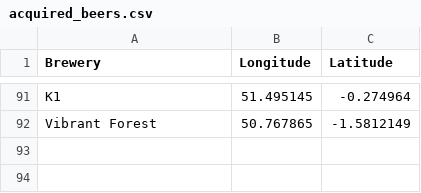
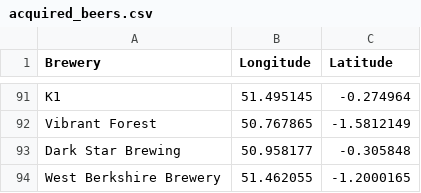
Before and after one commit to JoeBillingsley/JoeTheAverage.github.io, a CSV file: _data/acquired_beers.csv, drawn as a sheet; only a part is shown, gaps mark what is left out; the diff names each change by its address in the sheet, - before the commit and + after, or states it on an @@ line.

Commit message:
Update acquired_beers.csv

```diff
--- a/_data/acquired_beers.csv
+++ b/_data/acquired_beers.csv
+row 93: Dark Star Brewing | 50.958177 | -0.305848
+row 94: West Berkshire Brewery | 51.462055 | -1.2000165
```
